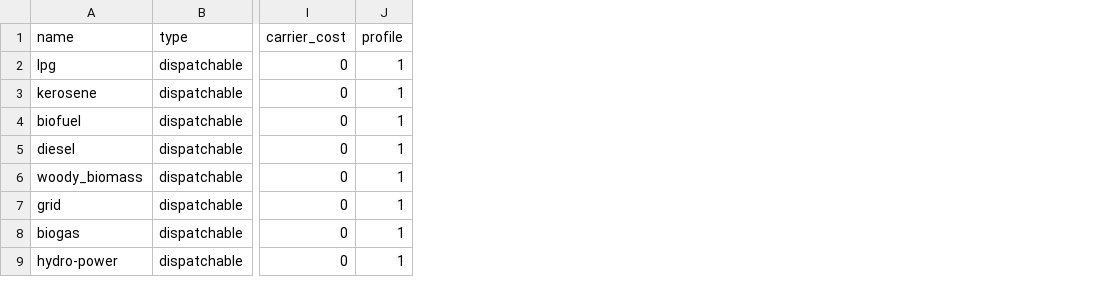
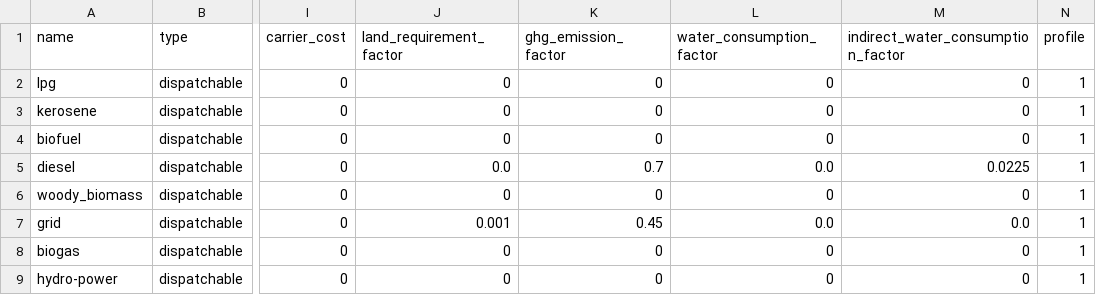
Before and after one commit to rl-institut/WEFEConfigurator, a CSV file: component_library/WIP_components/data/elements/energy_sources.csv, drawn as a sheet; only a part is shown, gaps mark what is left out; the diff names each change by its address in the sheet, - before the commit and + after, or states it on an @@ line.

```diff
--- a/component_library/WIP_components/data/elements/energy_sources.csv
+++ b/component_library/WIP_components/data/elements/energy_sources.csv
+column J (land_requirement_factor), rows 2-9: 0 | 0 | 0 | 0.0 | 0 | 0.001 | 0 | 0
+column K (ghg_emission_factor), rows 2-9: 0 | 0 | 0 | 0.7 | 0 | 0.45 | 0 | 0
+column L (water_consumption_factor), rows 2-9: 0 | 0 | 0 | 0.0 | 0 | 0.0 | 0 | 0
+column M, rows 1-9: indirect_water_consumption_factor | 0 | 0 | 0 | 0.0225 | 0 | 0.0 | 0 | 0
```
Also changed, not shown: component_library/WIP_components/data/elements/energy_conversion.csv, component_library/WIP_components/data/elements/pv_panel.csv, 5 other files.
